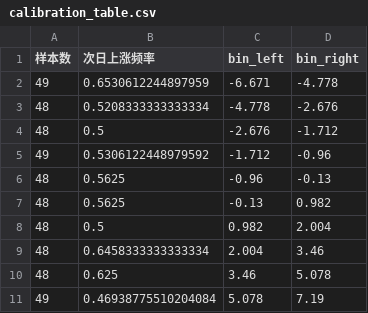
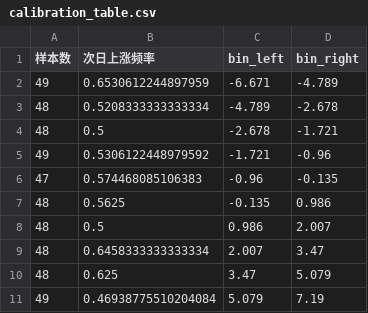
Before and after one commit to qiggg666666-tech/a-stock-radar, a CSV file: calibration_table.csv, drawn as a sheet.

```diff
--- a/calibration_table.csv
+++ b/calibration_table.csv
@@ -1,11 +1,11 @@
 样本数,次日上涨频率,bin_left,bin_right
-49,0.6530612244897959,-6.671,-4.778
-48,0.5208333333333334,-4.778,-2.676
-48,0.5,-2.676,-1.712
-49,0.5306122448979592,-1.712,-0.96
-48,0.5625,-0.96,-0.13
-48,0.5625,-0.13,0.982
-48,0.5,0.982,2.004
-48,0.6458333333333334,2.004,3.46
-48,0.625,3.46,5.078
-49,0.46938775510204084,5.078,7.19
+49,0.6530612244897959,-6.671,-4.789
+48,0.5208333333333334,-4.789,-2.678
+48,0.5,-2.678,-1.721
+49,0.5306122448979592,-1.721,-0.96
+47,0.574468085106383,-0.96,-0.135
+48,0.5625,-0.135,0.986
+48,0.5,0.986,2.007
+48,0.6458333333333334,2.007,3.47
+48,0.625,3.47,5.079
+49,0.46938775510204084,5.079,7.19
```
